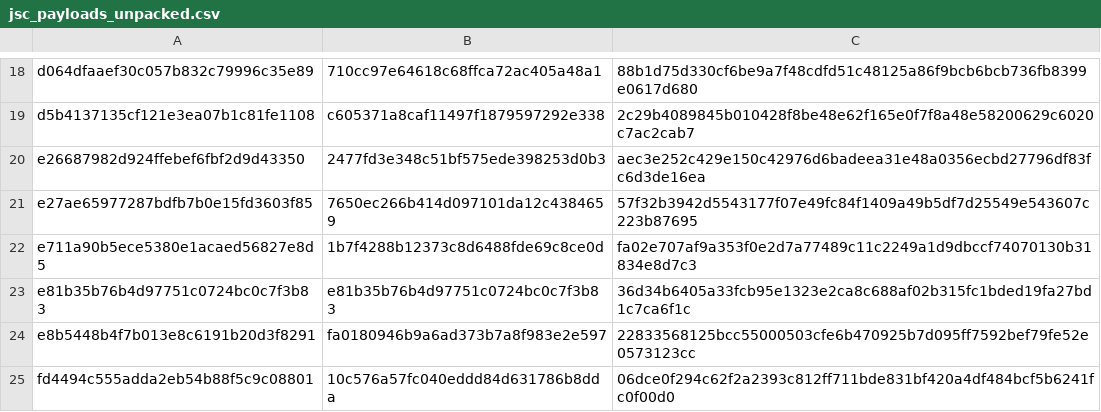
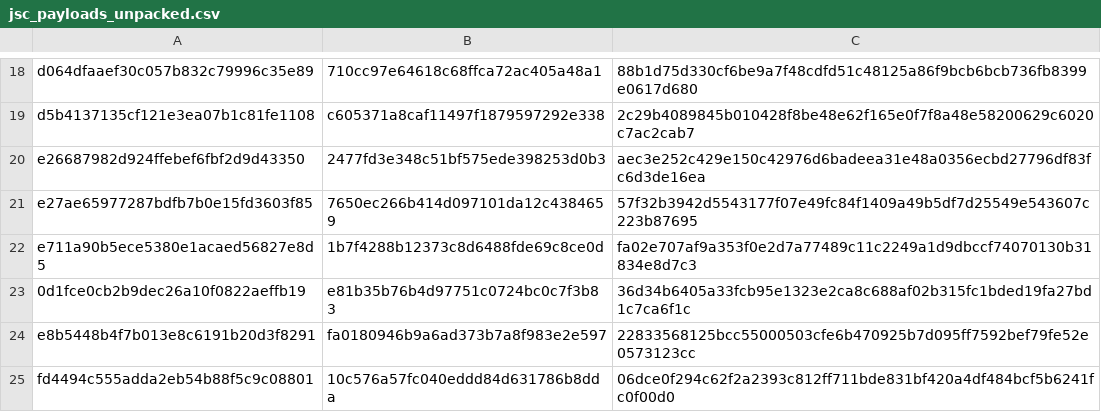
Before and after one commit to hasherezade/jsceal_datasets, a CSV file: samples/jsc_payloads_unpacked.csv, drawn as a sheet; only a part is shown, gaps mark what is left out.

Commit message:
Fixed entry in jsc_payloads_unpacked.csv

```diff
--- a/samples/jsc_payloads_unpacked.csv
+++ b/samples/jsc_payloads_unpacked.csv
@@ -22,3 +22,3 @@ e27ae65977287bdfb7b0e15fd3603f85,7650ec266b414d097101da12c4384659,57f32b3942d554
 e711a90b5ece5380e1acaed56827e8d5,1b7f4288b12373c8d6488fde69c8ce0d,fa02e707af9a353f0e2d7a77489c11c2249a1d9dbccf74070130b31834e8d7c3
-e81b35b76b4d97751c0724bc0c7f3b83,e81b35b76b4d97751c0724bc0c7f3b83,36d34b6405a33fcb95e1323e2ca8c688af02b315fc1bded19fa27bd1c7ca6f1c
+0d1fce0cb2b9dec26a10f0822aeffb19,e81b35b76b4d97751c0724bc0c7f3b83,36d34b6405a33fcb95e1323e2ca8c688af02b315fc1bded19fa27bd1c7ca6f1c
 e8b5448b4f7b013e8c6191b20d3f8291,fa0180946b9a6ad373b7a8f983e2e597,22833568125bcc55000503cfe6b470925b7d095ff7592bef79fe52e0573123cc
```
